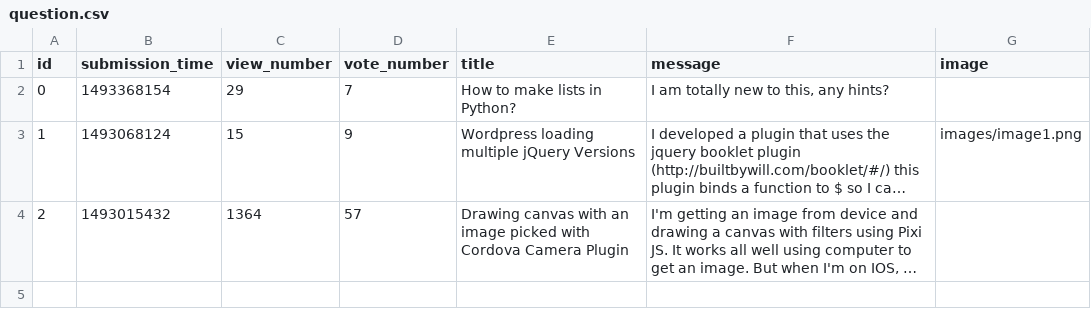
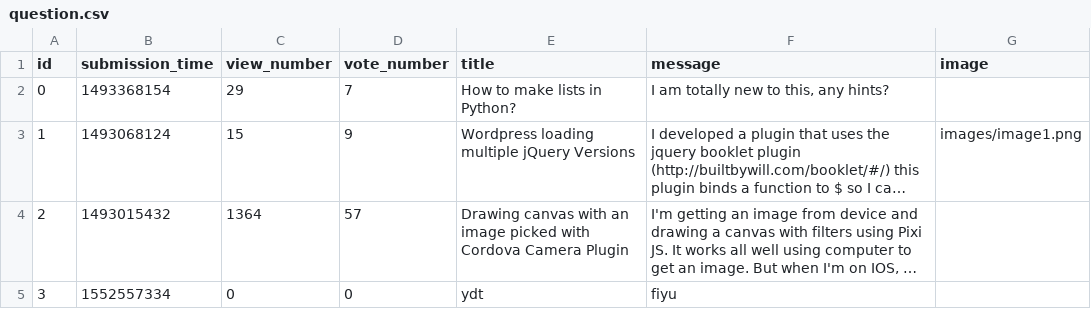
Before and after one commit to KubaL92/AskMate-v2, a CSV file: sample_data/question.csv, drawn as a sheet; long unchanged cells end in …; the diff names each change by its address in the sheet, - before the commit and + after, or states it on an @@ line.

```diff
--- a/sample_data/question.csv
+++ b/sample_data/question.csv
+row 5: 3 | 1552557334 | 0 | 0 | ydt | fiyu
```
Also changed, not shown: 5 other files.
